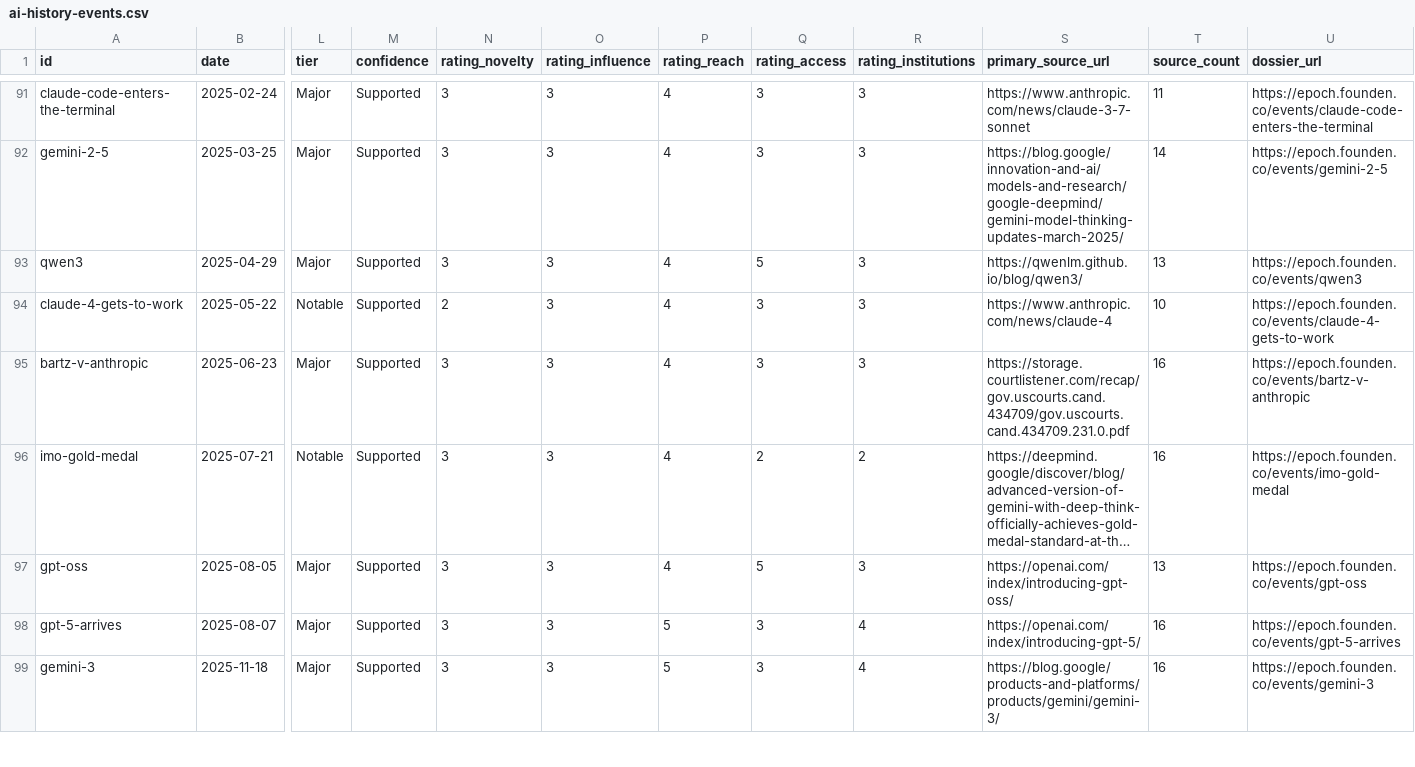
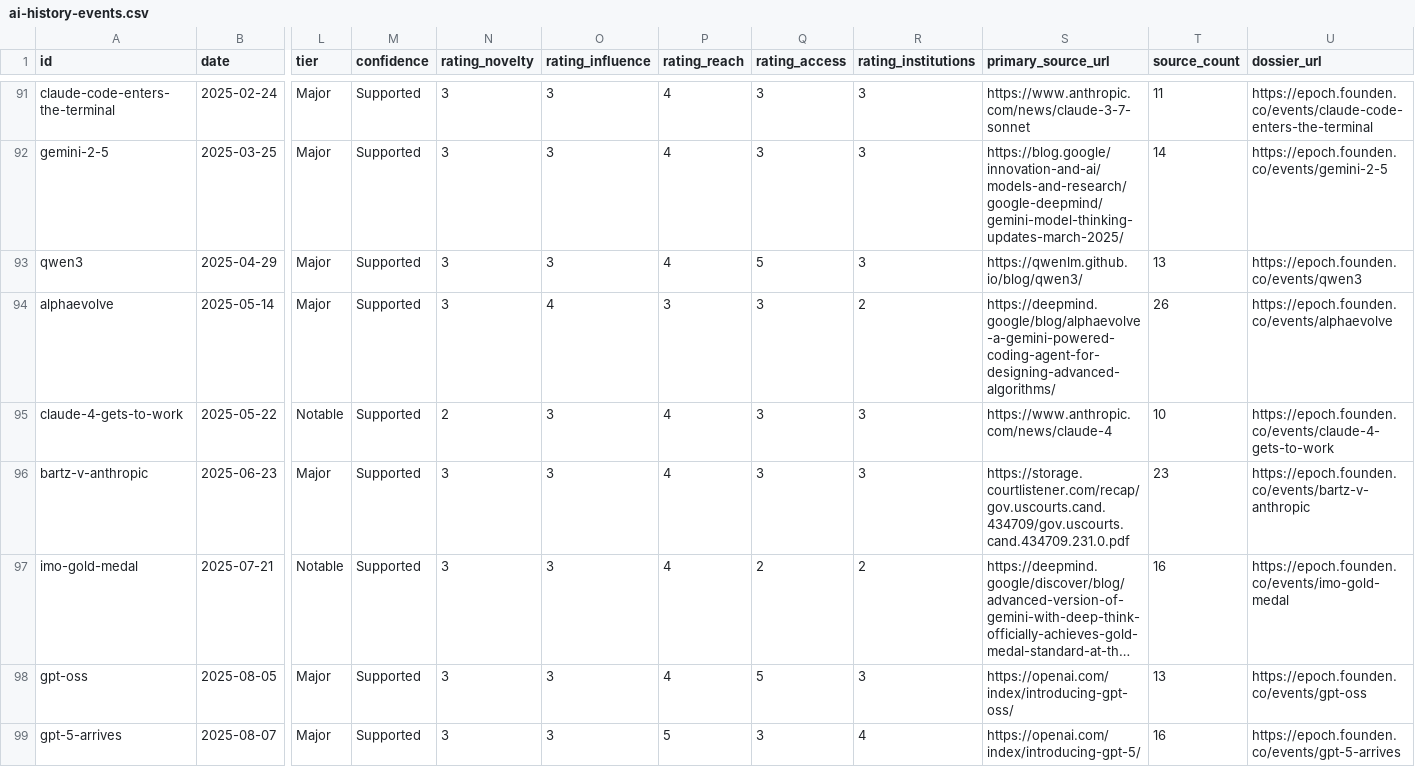
Before and after one commit to chronicle-ai-history/ai-history-timeline, a CSV file: ai-history-events.csv, drawn as a sheet; only a part is shown, gaps mark what is left out; the shorter side is filled out with more unchanged rows; long unchanged cells end in …; addresses are those after the commit; rows hold the shown columns only; the diff covers the shown part only; the diff names each change by its address in the sheet, - before the commit and + after, or states it on an @@ line.

Commit message:
Snapshot 2026-10-27: 109 events (AlphaEvolve, California SB 53, Thomson Reuters v. ROSS added; Nobel prizes recategorized as Culture; recent entries brought up to date)

```diff
--- a/ai-history-events.csv
+++ b/ai-history-events.csv
+row 94: alphaevolve | 2025-05-14 | Major | Supported | 3 | 4 | 3 | 3 | 2 | https://deepmind.google/blog/alphaevolve-a-gemini-powered-coding-agent-for-designing-advanced-algorithms/ | 26 | https://epoch.founden.co/events/alphaevolve
-T96 (source_count): 16
+T96 (source_count): 23
```
Also changed, not shown: 2 added rows and 14 edited cells elsewhere in this file, 4 other files.
